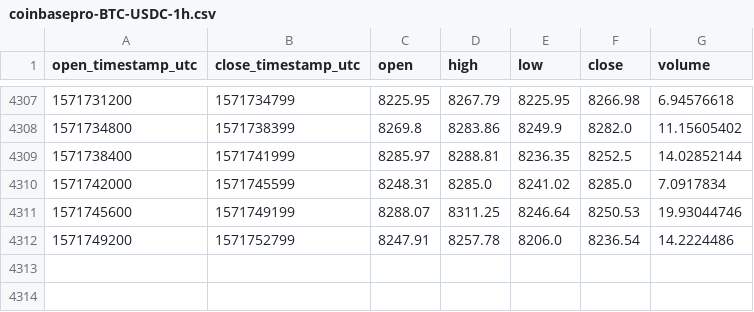
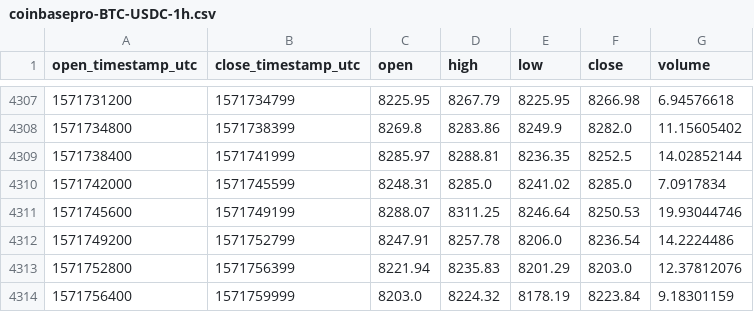
Before and after one commit to cryptobigbro/coinbasepro-BTC-USDC, a CSV file: coinbasepro-BTC-USDC-1h.csv, drawn as a sheet; only a part is shown, gaps mark what is left out; the diff names each change by its address in the sheet, - before the commit and + after, or states it on an @@ line.

Commit message:
Update OHLCV data.

```diff
--- a/coinbasepro-BTC-USDC-1h.csv
+++ b/coinbasepro-BTC-USDC-1h.csv
+row 4313: 1571752800 | 1571756399 | 8221.94 | 8235.83 | 8201.29 | 8203.0 | 12.37812076
+row 4314: 1571756400 | 1571759999 | 8203.0 | 8224.32 | 8178.19 | 8223.84 | 9.18301159
```
